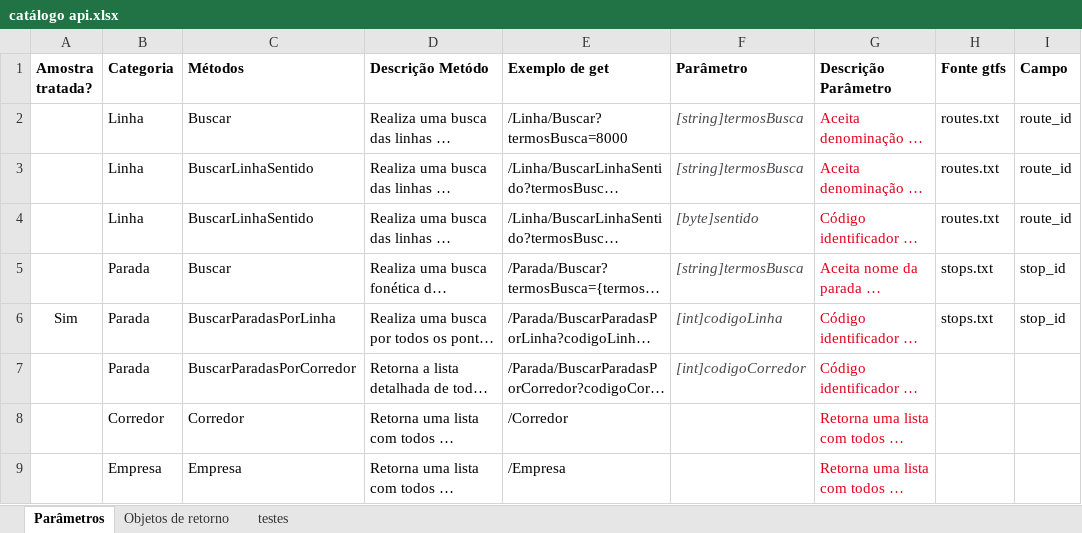
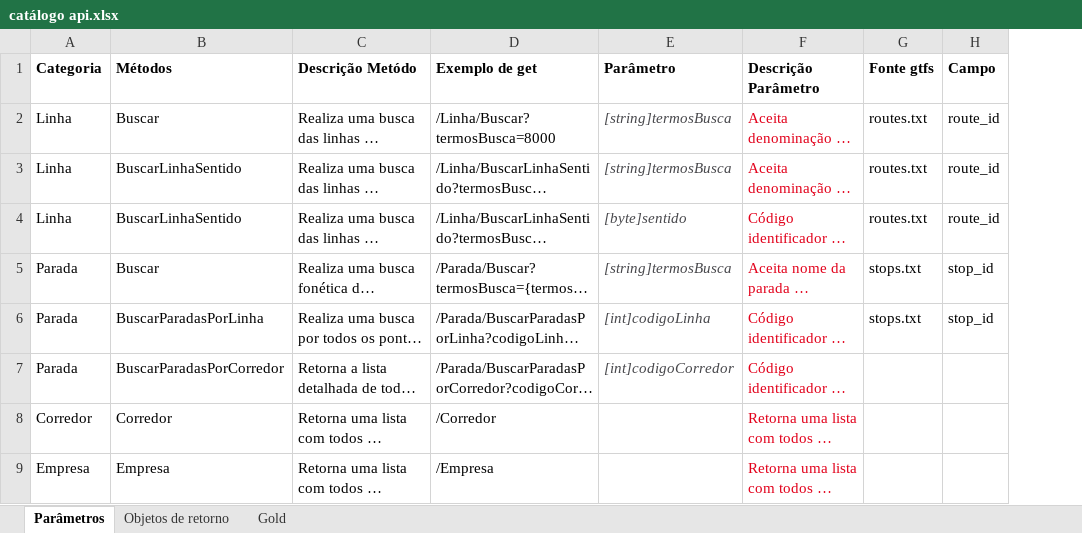
Before and after one commit to alanmdias/trabalho_final_dados_em_transito, an Excel workbook: dags/catálogo api.xlsx, sheet Parâmetros, drawn as a sheet; only a part is shown; long unchanged cells end in …; values as stored, in another font and other column widths than the file's, no borders; the diff names each change by its address in the sheet, - before the commit and + after, or states it on an @@ line.

```diff
--- a/dags/catálogo api.xlsx (sheet Parâmetros)
+++ b/dags/catálogo api.xlsx (sheet Parâmetros)
-sheet tab: testes
+sheet tab: Gold
-column A (Amostra tratada?), row 6: Sim
```
Also changed, not shown: 4 other files.
